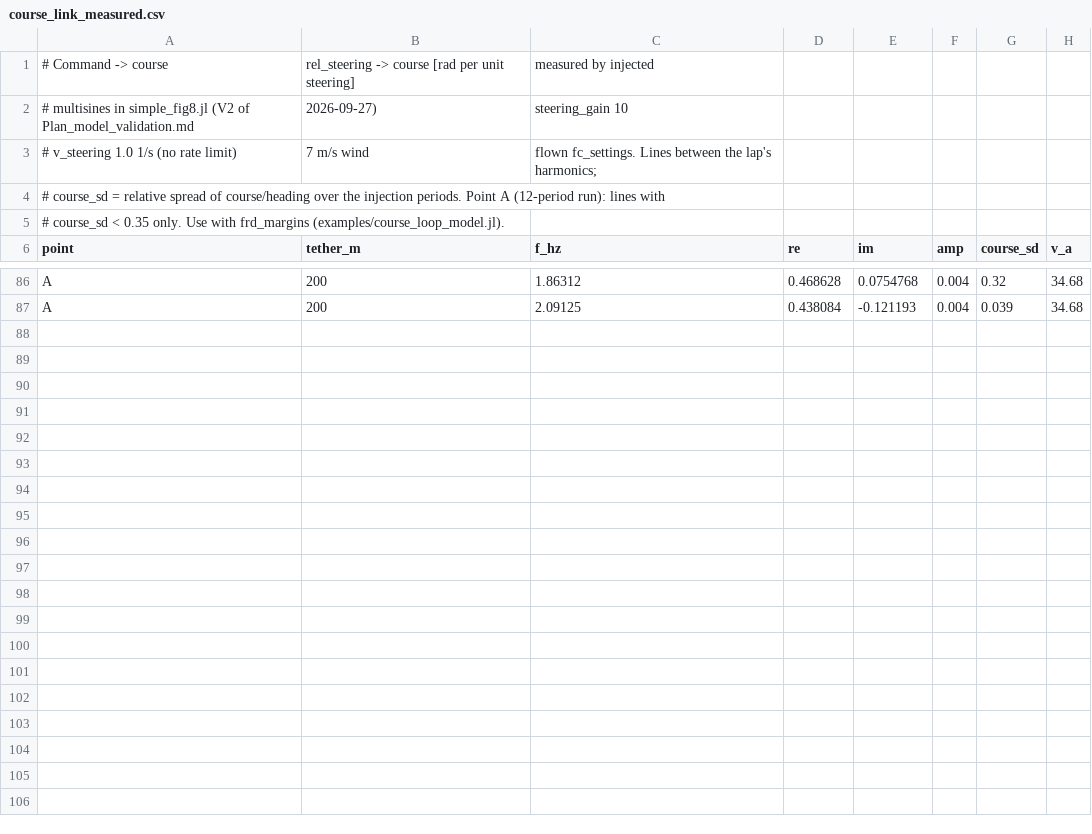
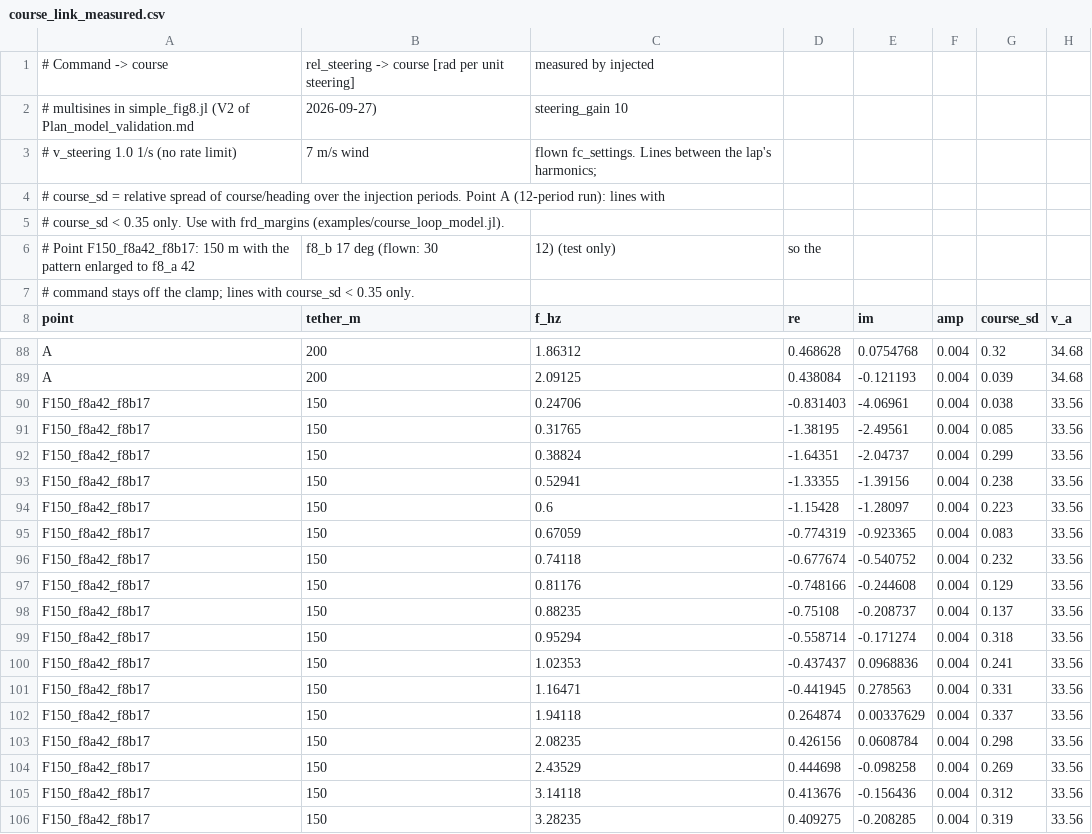
Before and after one commit to OpenSourceAWE/SimpleKiteControllers.jl, a CSV file: data/course_link_measured.csv, drawn as a sheet; only a part is shown, gaps mark what is left out; the diff names each change by its address in the sheet, - before the commit and + after, or states it on an @@ line.

```diff
--- a/data/course_link_measured.csv
+++ b/data/course_link_measured.csv
+row 6: # Point F150_f8a42_f8b17: 150 m with the pattern enlarged to f8_a 42 | f8_b 17 deg (flown: 30 | 12) (test only) | so the
+row 7: # command stays off the clamp; lines with course_sd < 0.35 only.
+row 90: F150_f8a42_f8b17 | 150 | 0.24706 | -0.831403 | -4.06961 | 0.004 | 0.038 | 33.56
+row 91: F150_f8a42_f8b17 | 150 | 0.31765 | -1.38195 | -2.49561 | 0.004 | 0.085 | 33.56
+row 92: F150_f8a42_f8b17 | 150 | 0.38824 | -1.64351 | -2.04737 | 0.004 | 0.299 | 33.56
+row 93: F150_f8a42_f8b17 | 150 | 0.52941 | -1.33355 | -1.39156 | 0.004 | 0.238 | 33.56
+row 94: F150_f8a42_f8b17 | 150 | 0.6 | -1.15428 | -1.28097 | 0.004 | 0.223 | 33.56
+row 95: F150_f8a42_f8b17 | 150 | 0.67059 | -0.774319 | -0.923365 | 0.004 | 0.083 | 33.56
+row 96: F150_f8a42_f8b17 | 150 | 0.74118 | -0.677674 | -0.540752 | 0.004 | 0.232 | 33.56
+row 97: F150_f8a42_f8b17 | 150 | 0.81176 | -0.748166 | -0.244608 | 0.004 | 0.129 | 33.56
+row 98: F150_f8a42_f8b17 | 150 | 0.88235 | -0.75108 | -0.208737 | 0.004 | 0.137 | 33.56
+row 99: F150_f8a42_f8b17 | 150 | 0.95294 | -0.558714 | -0.171274 | 0.004 | 0.318 | 33.56
+row 100: F150_f8a42_f8b17 | 150 | 1.02353 | -0.437437 | 0.0968836 | 0.004 | 0.241 | 33.56
+row 101: F150_f8a42_f8b17 | 150 | 1.16471 | -0.441945 | 0.278563 | 0.004 | 0.331 | 33.56
+row 102: F150_f8a42_f8b17 | 150 | 1.94118 | 0.264874 | 0.00337629 | 0.004 | 0.337 | 33.56
+row 103: F150_f8a42_f8b17 | 150 | 2.08235 | 0.426156 | 0.0608784 | 0.004 | 0.298 | 33.56
+row 104: F150_f8a42_f8b17 | 150 | 2.43529 | 0.444698 | -0.098258 | 0.004 | 0.269 | 33.56
+row 105: F150_f8a42_f8b17 | 150 | 3.14118 | 0.413676 | -0.156436 | 0.004 | 0.312 | 33.56
+row 106: F150_f8a42_f8b17 | 150 | 3.28235 | 0.409275 | -0.208285 | 0.004 | 0.319 | 33.56
```
Also changed, not shown: 3 other files.
